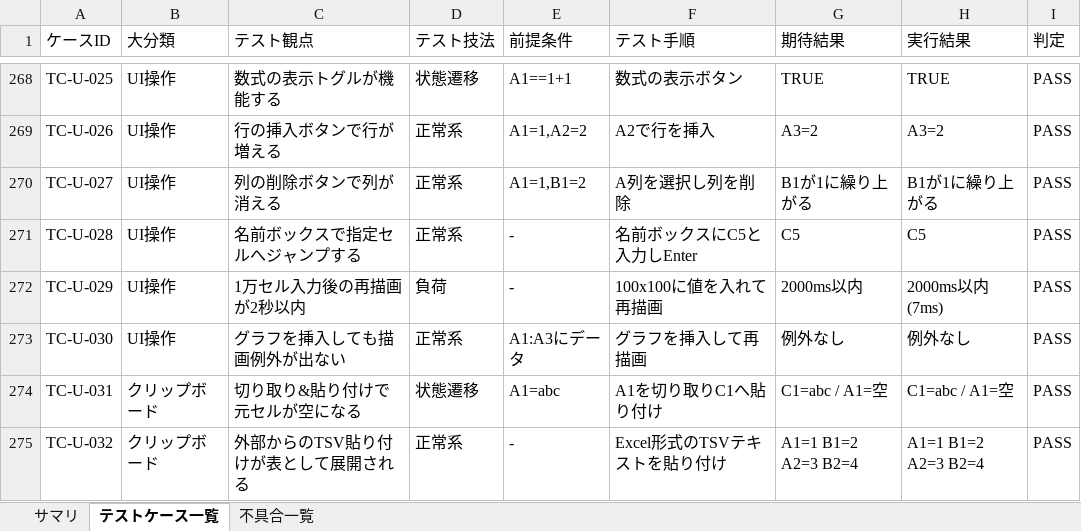
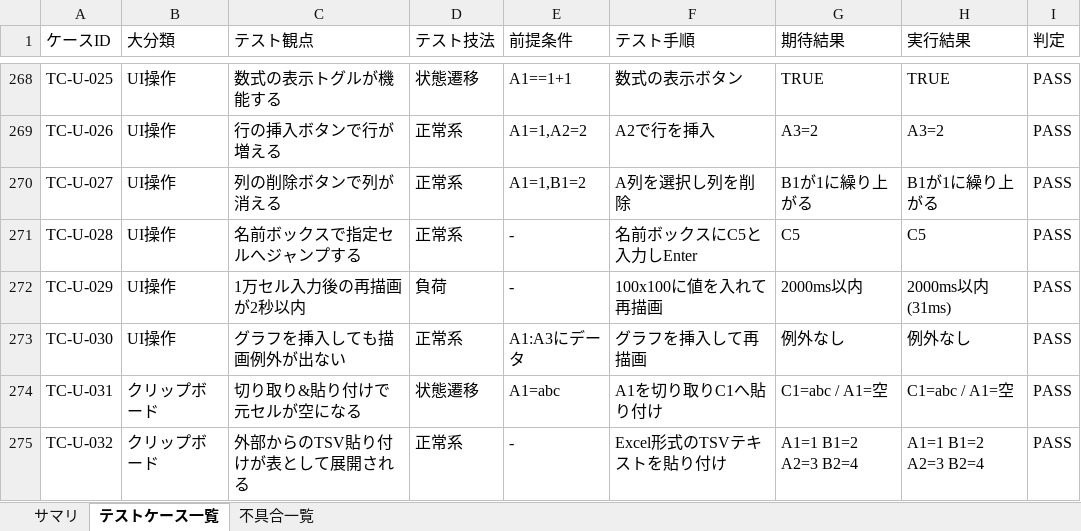
Before and after one commit to ninomaeDev/exitcel, an Excel workbook: qa/exitcel-qa-testcases.xlsx, sheet テストケース一覧, drawn as a sheet; only a part is shown, gaps mark what is left out; values as stored, in another font and other column widths than the file's, no cell formats; the diff covers the shown part only; the diff names each change by its address in the sheet, - before the commit and + after, or states it on an @@ line.

```diff
--- a/qa/exitcel-qa-testcases.xlsx (sheet テストケース一覧)
+++ b/qa/exitcel-qa-testcases.xlsx (sheet テストケース一覧)
-H272 (実行結果): 2000ms以内(7ms)
+H272 (実行結果): 2000ms以内(31ms)
```
Also changed, not shown: 45 edited cells elsewhere in this sheet, sheet 不具合一覧, sheet サマリ, cell formats, 15 other files.
